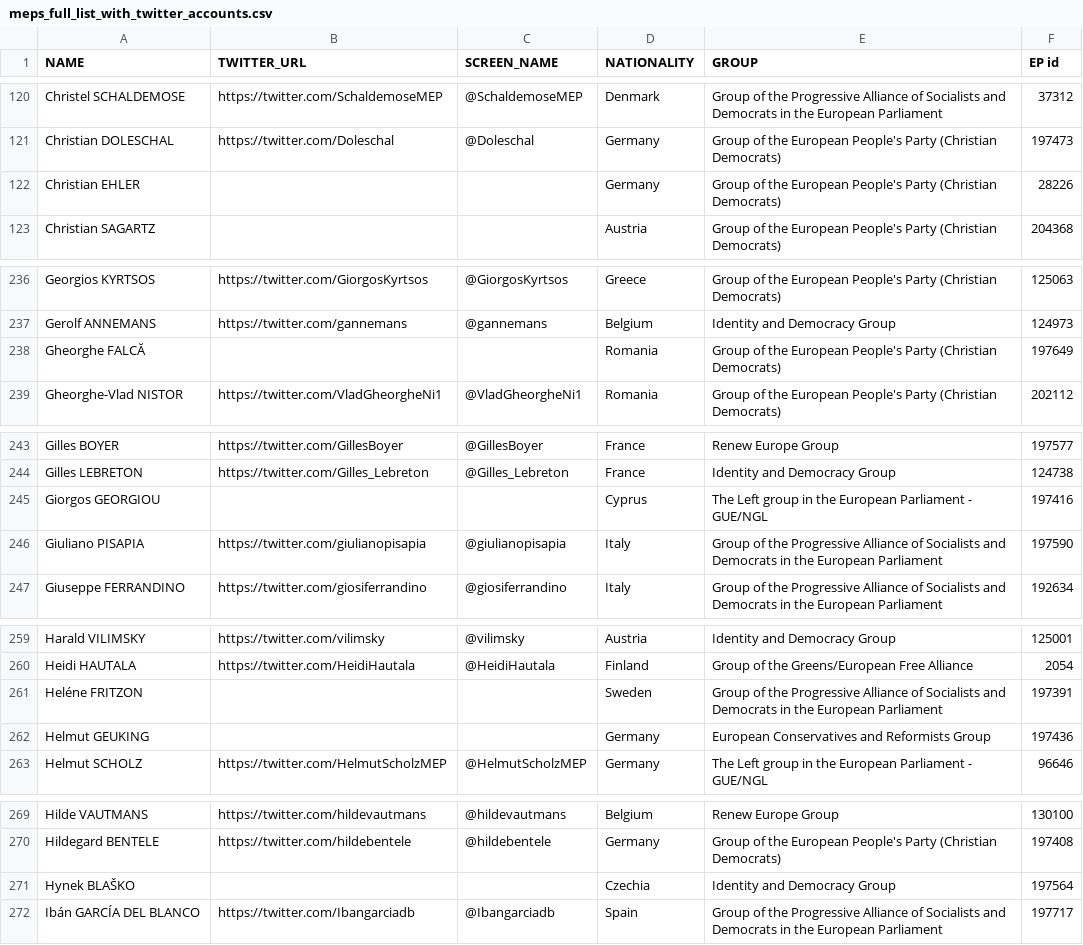
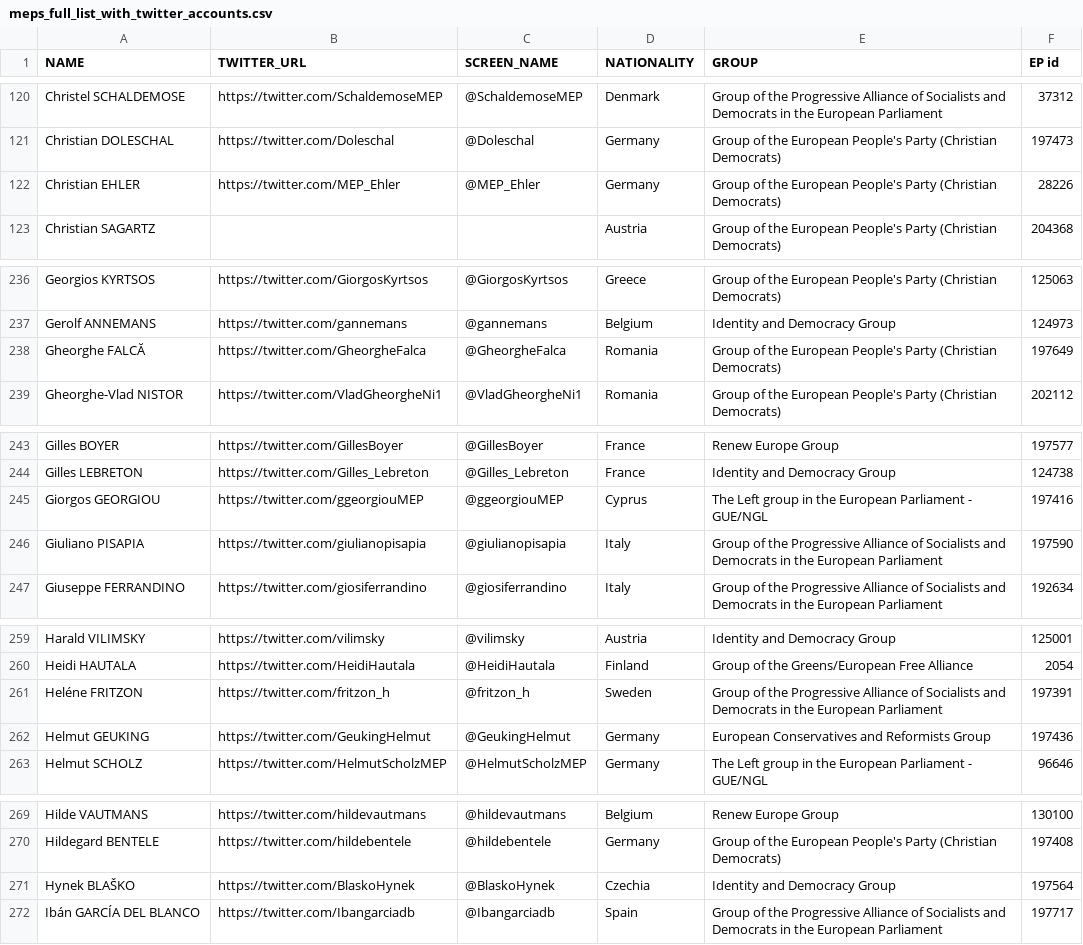
Before and after one commit to eliflab/European-Parliament-Open-Data, a CSV file: meps_full_list_with_twitter_accounts.csv, drawn as a sheet; only a part is shown, gaps mark what is left out; the diff covers the shown part only.

Commit message:
Update meps_full_list_with_twitter_accounts.csv

```diff
--- a/meps_full_list_with_twitter_accounts.csv
+++ b/meps_full_list_with_twitter_accounts.csv
@@ -121,3 +121,3 @@ Christel SCHALDEMOSE,https://twitter.com/SchaldemoseMEP,@SchaldemoseMEP,Denmark,
 Christian DOLESCHAL,https://twitter.com/Doleschal,@Doleschal,Germany,Group of the European People's Party (Christian Democrats),197473
-Christian EHLER,,,Germany,Group of the European People's Party (Christian Democrats),28226
+Christian EHLER,https://twitter.com/MEP_Ehler,@MEP_Ehler,Germany,Group of the European People's Party (Christian Democrats),28226
 Christian SAGARTZ,,,Austria,Group of the European People's Party (Christian Democrats),204368
@@ -237,3 +237,3 @@ Georgios KYRTSOS,https://twitter.com/GiorgosKyrtsos,@GiorgosKyrtsos,Greece,Group
 Gerolf ANNEMANS,https://twitter.com/gannemans,@gannemans,Belgium,Identity and Democracy Group,124973
-Gheorghe FALCĂ,,,Romania,Group of the European People's Party (Christian Democrats),197649
+Gheorghe FALCĂ,https://twitter.com/GheorgheFalca,@GheorgheFalca,Romania,Group of the European People's Party (Christian Democrats),197649
 Gheorghe-Vlad NISTOR,https://twitter.com/VladGheorgheNi1,@VladGheorgheNi1,Romania,Group of the European People's Party (Christian Democrats),202112
@@ -244,3 +244,3 @@ Gilles BOYER,https://twitter.com/GillesBoyer,@GillesBoyer,France,Renew Europe Gr
 Gilles LEBRETON,https://twitter.com/Gilles_Lebreton,@Gilles_Lebreton,France,Identity and Democracy Group,124738
-Giorgos GEORGIOU,,,Cyprus,The Left group in the European Parliament - GUE/NGL,197416
+Giorgos GEORGIOU,https://twitter.com/ggeorgiouMEP,@ggeorgiouMEP,Cyprus,The Left group in the European Parliament - GUE/NGL,197416
 Giuliano PISAPIA,https://twitter.com/giulianopisapia,@giulianopisapia,Italy,Group of the Progressive Alliance of Socialists and Democrats in the European Parliament,197590
@@ -260,4 +260,4 @@ Harald VILIMSKY,https://twitter.com/vilimsky,@vilimsky,Austria,Identity and Demo
 Heidi HAUTALA,https://twitter.com/HeidiHautala,@HeidiHautala,Finland,Group of the Greens/European Free Alliance,2054
-Heléne FRITZON,,,Sweden,Group of the Progressive Alliance of Socialists and Democrats in the European Parliament,197391
-Helmut GEUKING,,,Germany,European Conservatives and Reformists Group,197436
+Heléne FRITZON,https://twitter.com/fritzon_h,@fritzon_h,Sweden,Group of the Progressive Alliance of Socialists and Democrats in the European Parliament,197391
+Helmut GEUKING,https://twitter.com/GeukingHelmut,@GeukingHelmut,Germany,European Conservatives and Reformists Group,197436
 Helmut SCHOLZ,https://twitter.com/HelmutScholzMEP,@HelmutScholzMEP,Germany,The Left group in the European Parliament - GUE/NGL,96646
@@ -270,3 +270,3 @@ Hilde VAUTMANS,https://twitter.com/hildevautmans,@hildevautmans,Belgium,Renew Eu
 Hildegard BENTELE,https://twitter.com/hildebentele,@hildebentele,Germany,Group of the European People's Party (Christian Democrats),197408
-Hynek BLAŠKO,,,Czechia,Identity and Democracy Group,197564
+Hynek BLAŠKO,https://twitter.com/BlaskoHynek,@BlaskoHynek,Czechia,Identity and Democracy Group,197564
 Ibán GARCÍA DEL BLANCO,https://twitter.com/Ibangarciadb,@Ibangarciadb,Spain,Group of the Progressive Alliance of Socialists and Democrats in the European Parliament,197717
```
Also changed, not shown: 10 edited cells elsewhere in this file.
